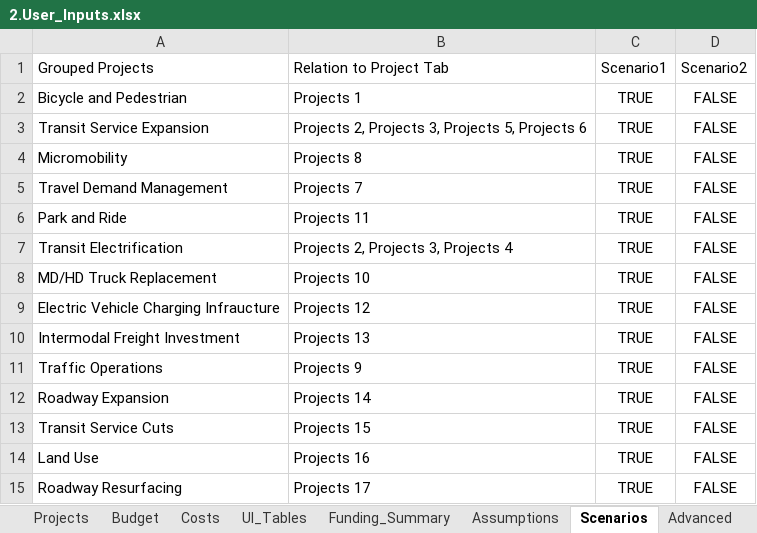
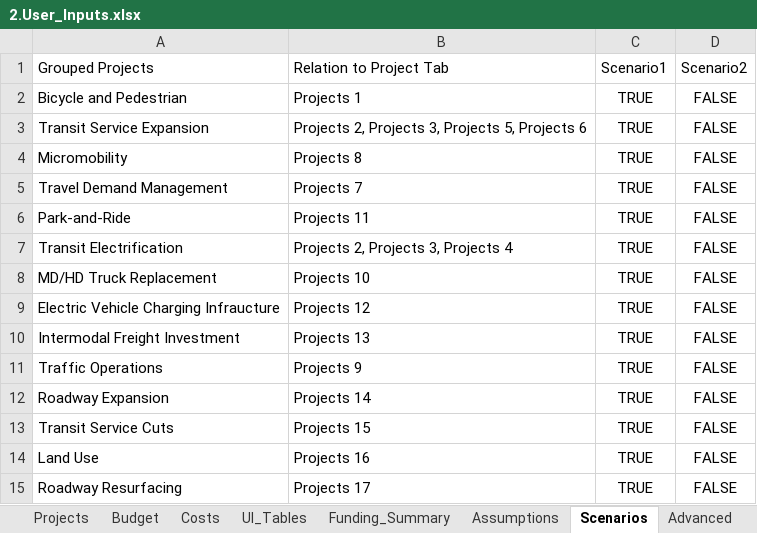
Before and after one commit to camsys/TEACART, an Excel workbook: data/2.User_Inputs.xlsx, sheet Scenarios, drawn as a sheet; values as stored, in another font and other column widths than the file's, no borders; the diff names each change by its address in the sheet, - before the commit and + after, or states it on an @@ line.

Commit message:
Update 2.User_Inputs.xlsx

```diff
--- a/data/2.User_Inputs.xlsx (sheet Scenarios)
+++ b/data/2.User_Inputs.xlsx (sheet Scenarios)
-A6: Park and Ride
+A6: Park-and-Ride
```
